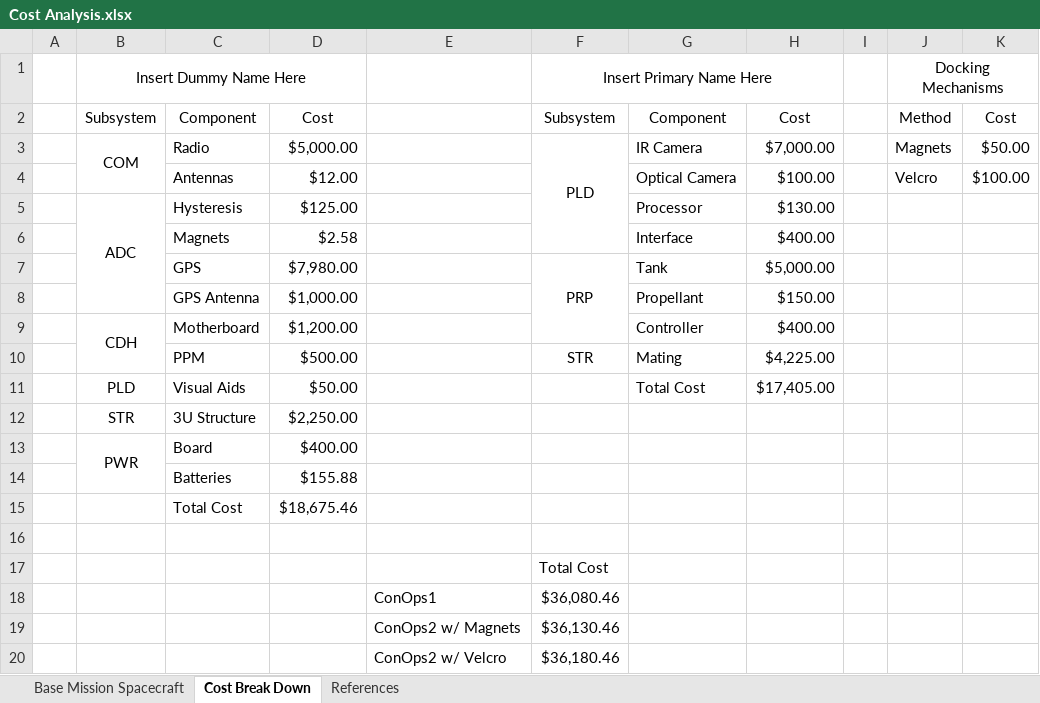
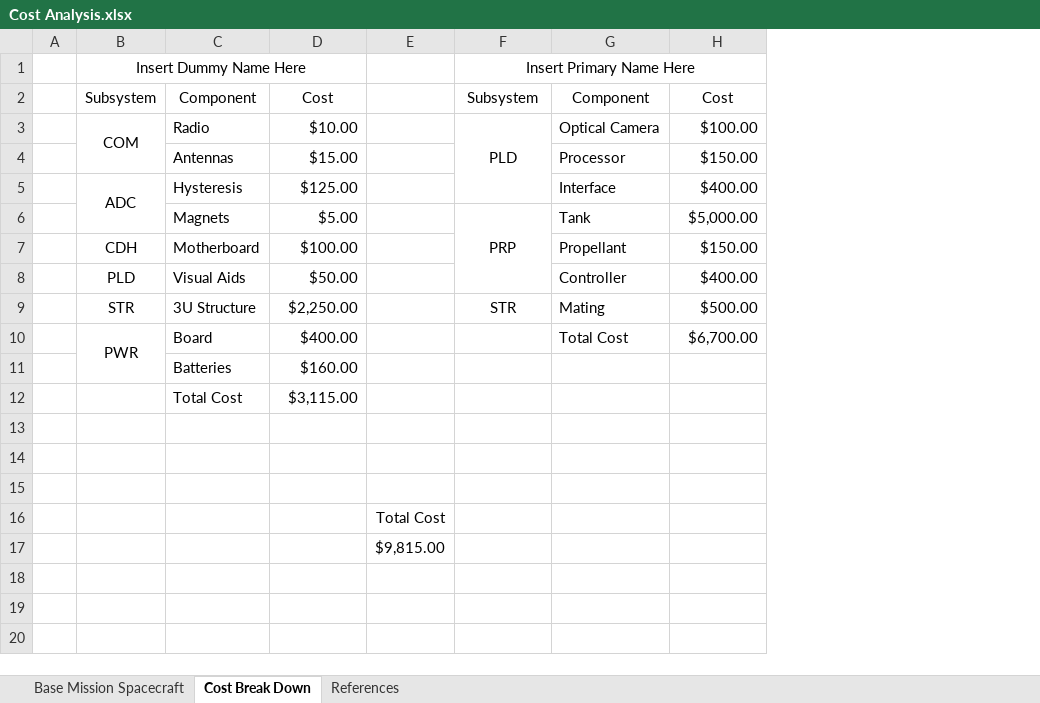
Before and after one commit to RascalSeniorDesign/Preliminary-Design, an Excel workbook: CMQA/ConOps/Cost Analysis.xlsx, sheet Cost Break Down, drawn as a sheet; values as stored, in another font and other column widths than the file's, no borders; removed rows and columns are numbered as before the commit, all else as after; the diff names each change by its address in the sheet, - before the commit and + after, or states it on an @@ line.

Commit message:
Updated Cost Analysis

```diff
--- a/CMQA/ConOps/Cost Analysis.xlsx (sheet Cost Break Down)
+++ b/CMQA/ConOps/Cost Analysis.xlsx (sheet Cost Break Down)
-column E, rows 18-20: ConOps1 | ConOps2 w/ Magnets | ConOps2 w/ Velcro
+column E, rows 16-17: Total Cost | $9,815.00
-column I, empty
-column J, rows 1-3: Docking Mechanisms | Method | Magnets
-column K, rows 2-3: Cost | $50.00
-D3: $5,000.00
+D3: $10.00
-G3: IR Camera
+G3: Optical Camera
-H3: $7,000.00
+H3: $100.00
-row 4:  |  | Antennas | $12.00 |  |  | Optical Camera | $100.00 |  | Velcro | $100.00
+row 4:  |  | Antennas | $15.00 |  |  | Processor | $150.00
-G5: Processor
+G5: Interface
-H5: $130.00
+H5: $400.00
-row 6:  |  | Magnets | $2.58 |  |  | Interface | $400.00
-C6: GPS
+C6: Magnets
-D6: $7,980.00
+D6: $5.00
-F7:F9 merged
+F6:F8 merged
-row 8:  |  | GPS Antenna | $1,000.00 |  |  | Propellant | $150.00
-row 9:  | CDH | Motherboard | $1,200.00 |  |  | Controller | $400.00
-row 10:  |  | PPM | $500.00 |  | STR | Mating | $4,225.00
+row 7:  | CDH | Motherboard | $100.00 |  |  | Propellant | $150.00
-G8: Total Cost
+G8: Controller
-H8: $17,405.00
+H8: $400.00
-F9: (empty)
+F9: STR
-G9: (empty)
+G9: Mating
-H9: (empty)
+H9: $500.00
-G10: (empty)
+G10: Total Cost
-H10: (empty)
+H10: $6,700.00
-D11: $155.88
+D11: $160.00
-D12: $18,675.46
+D12: $3,115.00
-F14: Total Cost
+F14: (empty)
-row 15:  |  |  |  | ConOps1 | $36,080.46
+row 15: (empty)
-F16: $36,130.46
+F16: (empty)
-F17: $36,180.46
+F17: (empty)
```
Also changed, not shown: sheet References.
